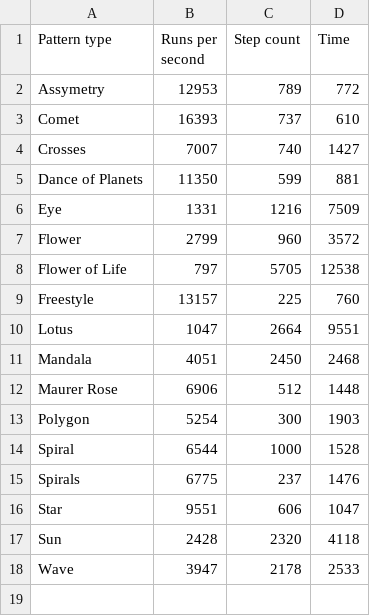
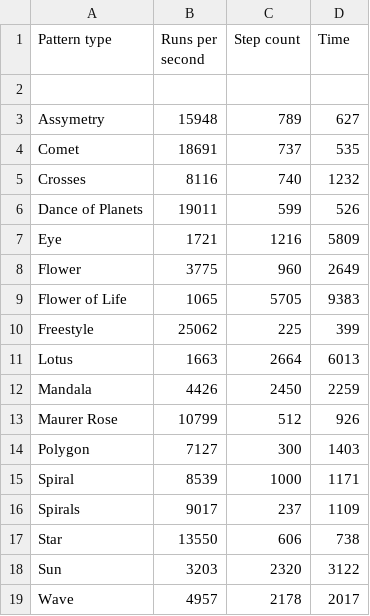
Before and after one commit to yoxigen/string_art, a CSV file: src/scripts/performance/pattern_run_times.csv, drawn as a sheet.

```diff
--- a/src/scripts/performance/pattern_run_times.csv
+++ b/src/scripts/performance/pattern_run_times.csv
@@ -1,18 +1,19 @@
 Pattern type, Runs per second, Step count, Time
-Assymetry,12953,789,772
-Comet,16393,737,610
-Crosses,7007,740,1427
-Dance of Planets,11350,599,881
-Eye,1331,1216,7509
-Flower,2799,960,3572
-Flower of Life,797,5705,12538
-Freestyle,13157,225,760
-Lotus,1047,2664,9551
-Mandala,4051,2450,2468
-Maurer Rose,6906,512,1448
-Polygon,5254,300,1903
-Spiral,6544,1000,1528
-Spirals,6775,237,1476
-Star,9551,606,1047
-Sun,2428,2320,4118
-Wave,3947,2178,2533
+
+Assymetry,15948,789,627
+Comet,18691,737,535
+Crosses,8116,740,1232
+Dance of Planets,19011,599,526
+Eye,1721,1216,5809
+Flower,3775,960,2649
+Flower of Life,1065,5705,9383
+Freestyle,25062,225,399
+Lotus,1663,2664,6013
+Mandala,4426,2450,2259
+Maurer Rose,10799,512,926
+Polygon,7127,300,1403
+Spiral,8539,1000,1171
+Spirals,9017,237,1109
+Star,13550,606,738
+Sun,3203,2320,3122
+Wave,4957,2178,2017
```
Also changed, not shown: 4 other files.
